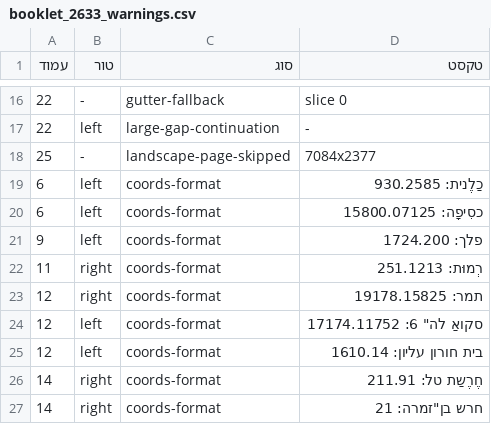
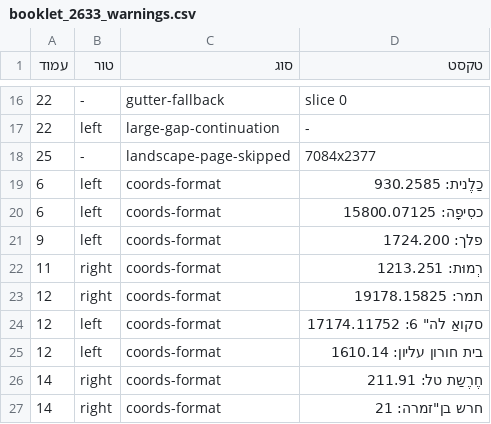
Before and after one commit to zstadler/names-committee, a CSV file: output/booklet_2633_warnings.csv, drawn as a sheet; only a part is shown, gaps mark what is left out.

```diff
--- a/output/booklet_2633_warnings.csv
+++ b/output/booklet_2633_warnings.csv
@@ -21,3 +21,3 @@
 9,left,coords-format,פלך: 1724.200
-11,right,coords-format,רְמוּת: 251.1213
+11,right,coords-format,רְמוּת: 1213.251
 12,right,coords-format,תמר: 19178.15825
```
Also changed, not shown: output/booklet_2633_names.csv, 2 other files.
